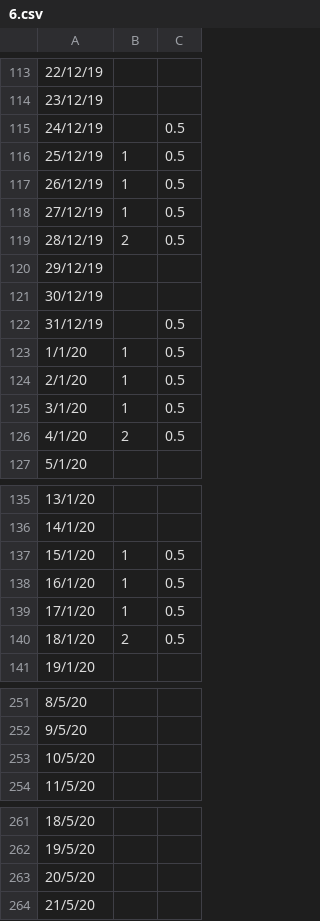
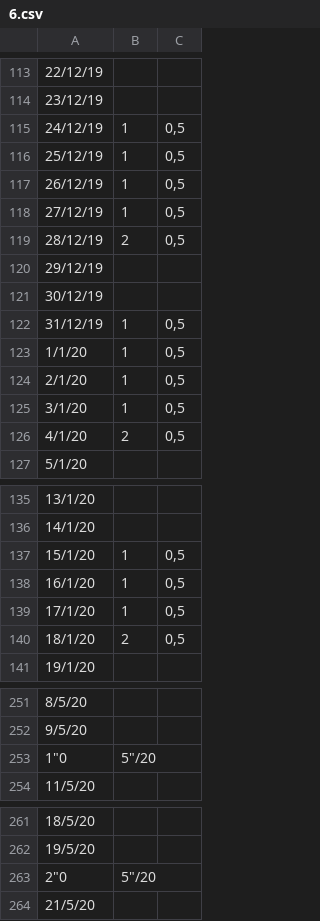
Before and after one commit to BenjaminBettan/gestionRh, a CSV file: src/main/resources/dates/6.csv, drawn as a sheet; only a part is shown, gaps mark what is left out; the diff covers the shown part only.

```diff
--- a/src/main/resources/dates/6.csv
+++ b/src/main/resources/dates/6.csv
@@ -114,14 +114,14 @@
 23/12/19,,
-24/12/19,,0.5
-25/12/19,1,0.5
-26/12/19,1,0.5
-27/12/19,1,0.5
-28/12/19,2,0.5
+24/12/19,1,"0,5"
+25/12/19,1,"0,5"
+26/12/19,1,"0,5"
+27/12/19,1,"0,5"
+28/12/19,2,"0,5"
 29/12/19,,
 30/12/19,,
-31/12/19,,0.5
-1/1/20,1,0.5
-2/1/20,1,0.5
-3/1/20,1,0.5
-4/1/20,2,0.5
+31/12/19,1,"0,5"
+1/1/20,1,"0,5"
+2/1/20,1,"0,5"
+3/1/20,1,"0,5"
+4/1/20,2,"0,5"
 5/1/20,,
@@ -136,6 +136,6 @@
 14/1/20,,
-15/1/20,1,0.5
-16/1/20,1,0.5
-17/1/20,1,0.5
-18/1/20,2,0.5
+15/1/20,1,"0,5"
+16/1/20,1,"0,5"
+17/1/20,1,"0,5"
+18/1/20,2,"0,5"
 19/1/20,,
@@ -252,3 +252,3 @@
 9/5/20,,
-10/5/20,,
+1"0,5"/20,,
 11/5/20,,
@@ -262,3 +262,3 @@
 19/5/20,,
-20/5/20,,
+2"0,5"/20,,
 21/5/20,,
```
Also changed, not shown: 1 added row and 1 removed row elsewhere in this file, src/main/resources/dates/10.csv, src/main/resources/dates/11.csv, 33 other files.
